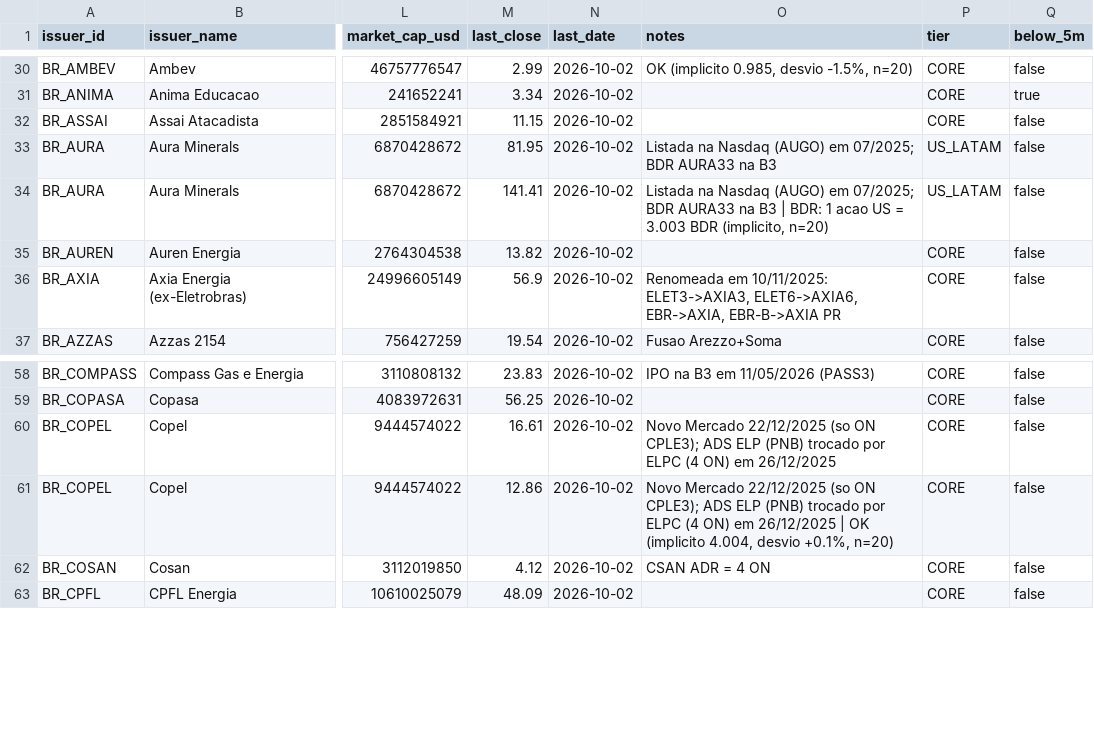
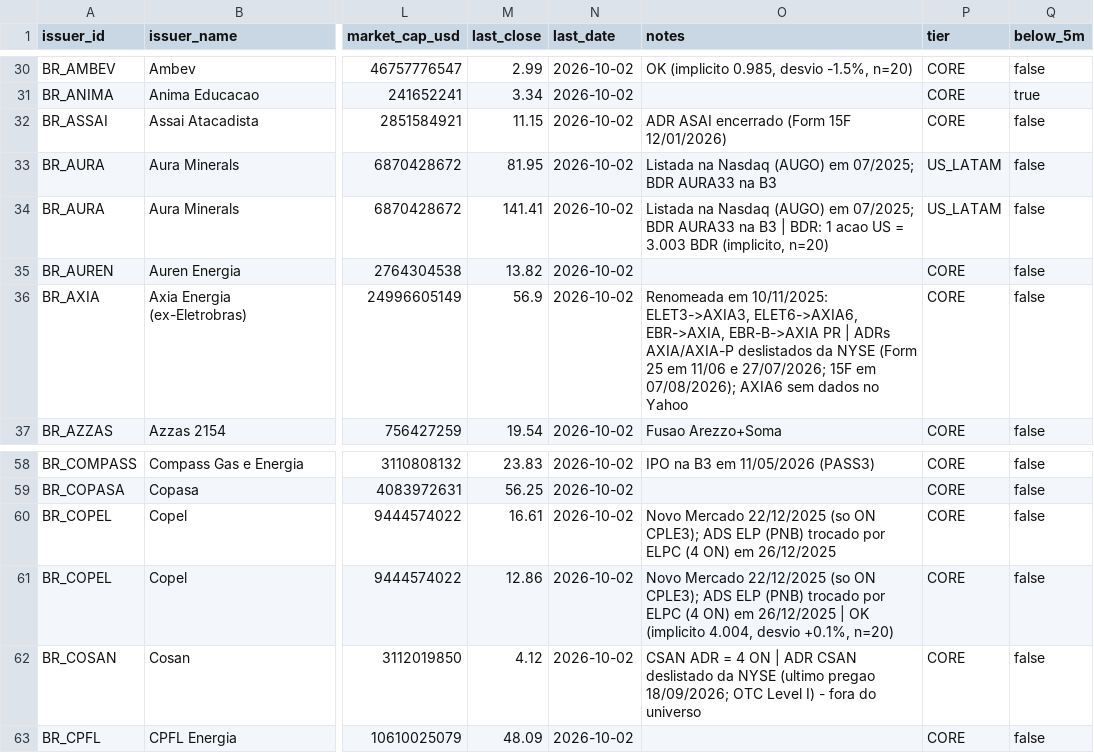
Before and after one commit to arielassayag/MarketSummary, a CSV file: data/universe/latam_universe_draft.csv, drawn as a sheet; only a part is shown, gaps mark what is left out; the diff names each change by its address in the sheet, - before the commit and + after, or states it on an @@ line.

```diff
--- a/data/universe/latam_universe_draft.csv
+++ b/data/universe/latam_universe_draft.csv
-O32 (notes): (empty)
+O32 (notes): ADR ASAI encerrado (Form 15F 12/01/2026)
-O36 (notes): …EBR-B->AXIA PR
+O36 (notes): …EBR-B->AXIA PR | ADRs AXIA/AXIA-P deslistados da NYSE (Form 25 em 11/06 e 27/07/2026; 15F em 07/08/2026); AXIA6 sem dados no Yahoo
-O62 (notes): …4 ON
+O62 (notes): …4 ON | ADR CSAN deslistado da NYSE (ultimo pregao 18/09/2026; OTC Level I) - fora do universo
```
Also changed, not shown: 14 other files.
